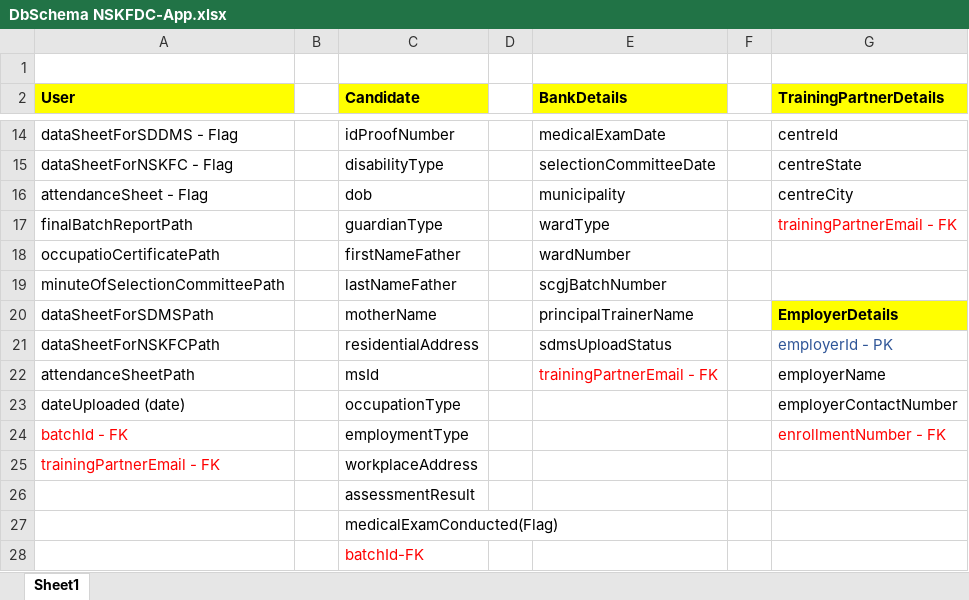
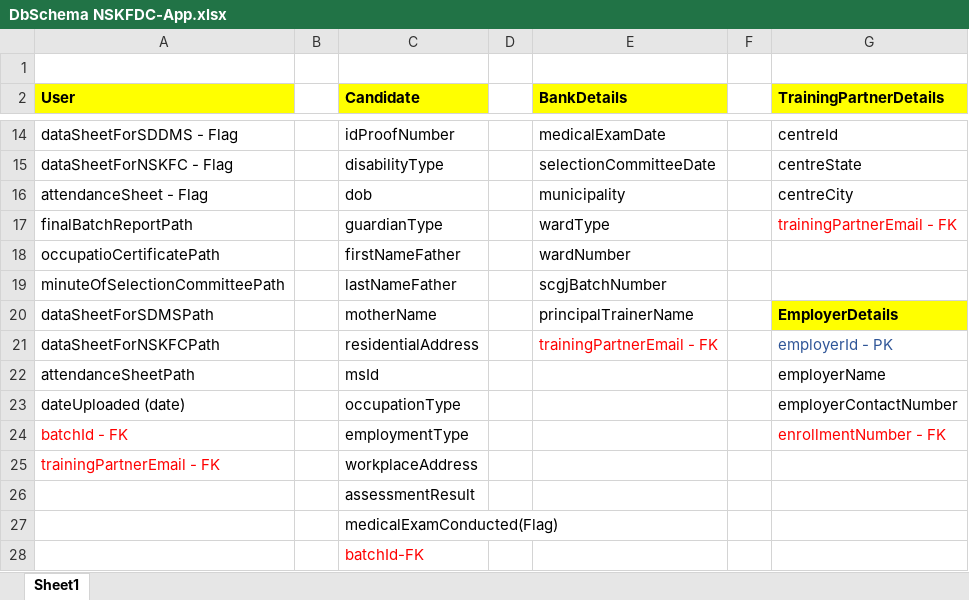
Before and after one commit to sarthakbhutani/NSKFDC-App, an Excel workbook: Database/DbSchema/DbSchema NSKFDC-App.xlsx, sheet Sheet1, drawn as a sheet; only a part is shown, gaps mark what is left out; values as stored, in another font and other column widths than the file's, no borders; the diff names each change by its address in the sheet, - before the commit and + after, or states it on an @@ line.

```diff
--- a/Database/DbSchema/DbSchema NSKFDC-App.xlsx (sheet Sheet1)
+++ b/Database/DbSchema/DbSchema NSKFDC-App.xlsx (sheet Sheet1)
-E21 (BankDetails): sdmsUploadStatus
+E21 (BankDetails): trainingPartnerEmail - FK
-E21 text colour: black
+E21 text colour: #FF0000
-E22 (BankDetails): trainingPartnerEmail - FK
+E22 (BankDetails): (empty)
```
